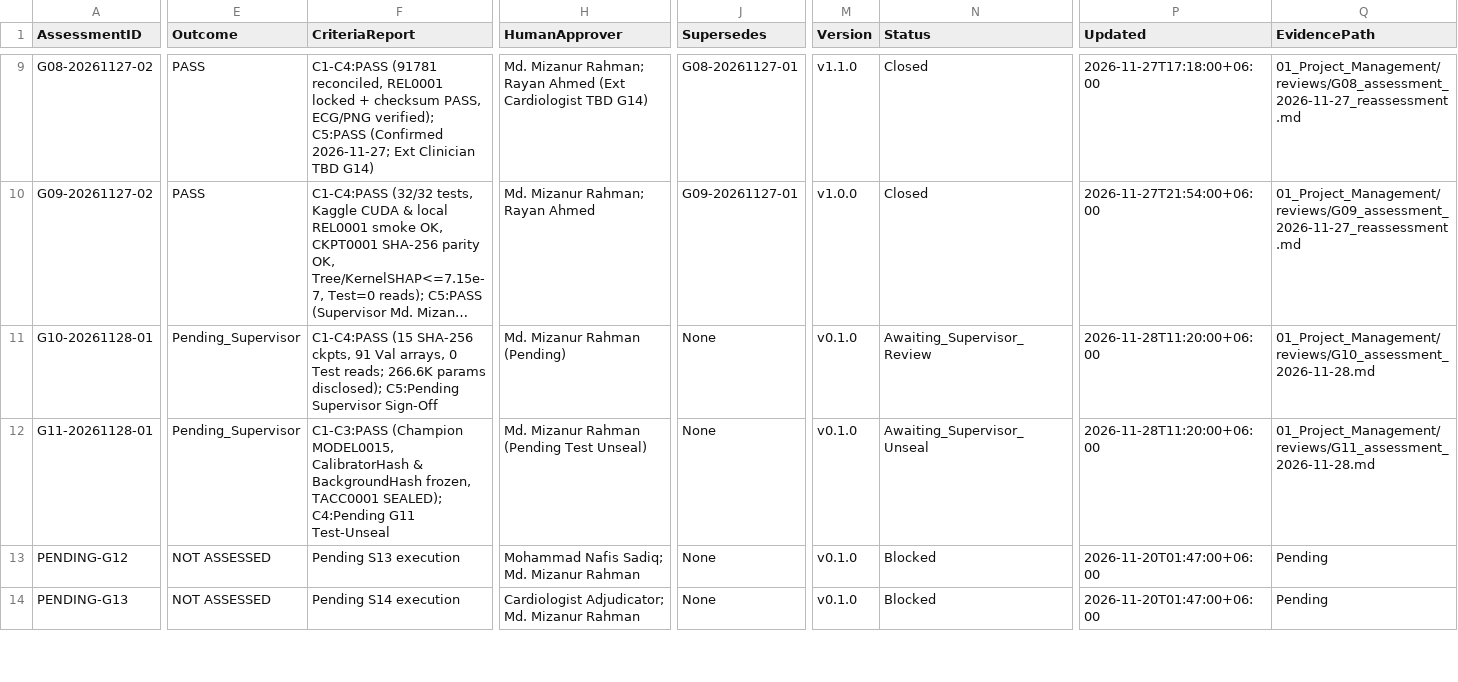
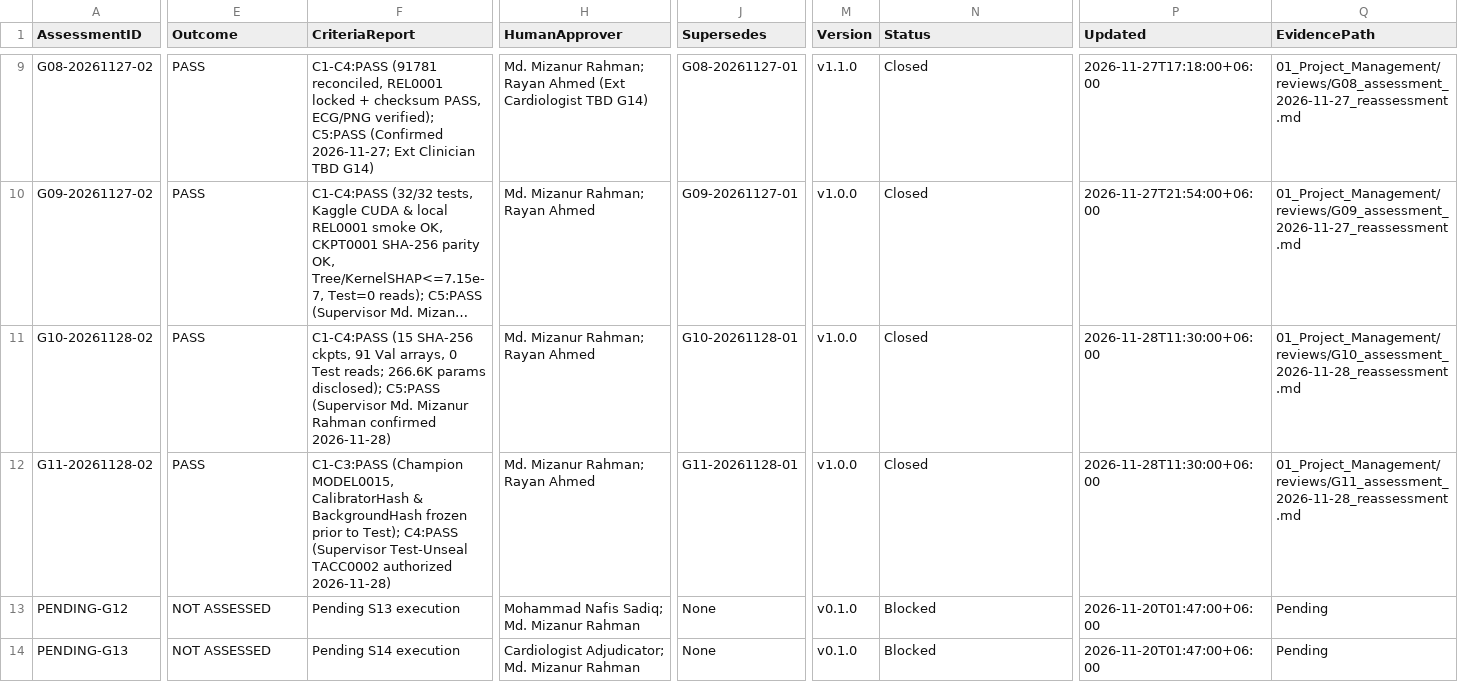
Before and after one commit to Rayan105/Thesis-for-Defense, a CSV file: 01_Project_Management/gates.csv, drawn as a sheet; only a part is shown, gaps mark what is left out; long unchanged cells end in …; the diff covers the shown part only; the diff names each change by its address in the sheet, - before the commit and + after, or states it on an @@ line.

Commit message:
chore(gates): confirm G10 PASS and G11 PASS with TACC0002 Test unseal authorization

```diff
--- a/01_Project_Management/gates.csv
+++ b/01_Project_Management/gates.csv
-A11 (AssessmentID): G10-20261128-01
+A11 (AssessmentID): G10-20261128-02
-E11:E12 (Outcome): Pending_Supervisor
+E11:E12 (Outcome): PASS
-F11 (CriteriaReport): …params disclosed); C5:Pending Supervisor Sign-Off
+F11 (CriteriaReport): …params disclosed); C5:PASS (Supervisor Md. Mizanur Rahman confirmed 2026-11-28)
-H11 (HumanApprover): Md. Mizanur Rahman (Pending)
+H11 (HumanApprover): Md. Mizanur Rahman; Rayan Ahmed
-J11 (Supersedes): None
+J11 (Supersedes): G10-20261128-01
-M11:M12 (Version): v0.1.0
+M11:M12 (Version): v1.0.0
-N11 (Status): Awaiting_Supervisor_Review
+N11 (Status): Closed
-P11:P12 (Updated): 2026-11-28T11:20:00+06:00
+P11:P12 (Updated): 2026-11-28T11:30:00+06:00
-Q11 (EvidencePath): 01_Project_Management/reviews/G10_assessment_2026-11-28.md
+Q11 (EvidencePath): 01_Project_Management/reviews/G10_assessment_2026-11-28_reassessment.md
-A12 (AssessmentID): G11-20261128-01
+A12 (AssessmentID): G11-20261128-02
-F12 (CriteriaReport): …& BackgroundHash frozen, TACC0001 SEALED); C4:Pending G11 Test-Unseal
+F12 (CriteriaReport): …& BackgroundHash frozen prior to Test); C4:PASS (Supervisor Test-Unseal TACC0002 authorized 2026-11-28)
-H12 (HumanApprover): Md. Mizanur Rahman (Pending Test Unseal)
+H12 (HumanApprover): Md. Mizanur Rahman; Rayan Ahmed
-J12 (Supersedes): None
+J12 (Supersedes): G11-20261128-01
-N12 (Status): Awaiting_Supervisor_Unseal
+N12 (Status): Closed
-Q12 (EvidencePath): 01_Project_Management/reviews/G11_assessment_2026-11-28.md
+Q12 (EvidencePath): 01_Project_Management/reviews/G11_assessment_2026-11-28_reassessment.md
```
Also changed, not shown: 2 edited cells elsewhere in this file, 03_Datasets_Cohort/splits/test_access_log.csv, 4 other files.
